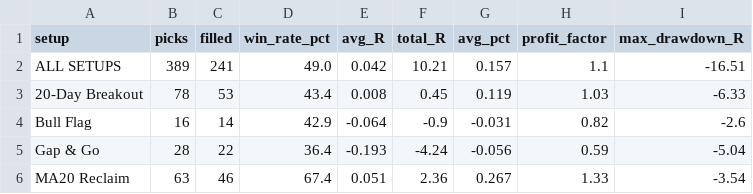
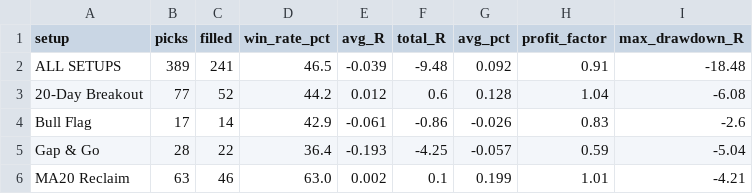
Before and after one commit to tauhid97/day-trade-picks, a CSV file: data/backtest_summary.csv, drawn as a sheet; only a part is shown; the diff covers the shown part only.

```diff
--- a/data/backtest_summary.csv
+++ b/data/backtest_summary.csv
@@ -1,6 +1,6 @@
 setup,picks,filled,win_rate_pct,avg_R,total_R,avg_pct,profit_factor,max_drawdown_R
-ALL SETUPS,389,241,49.0,0.042,10.21,0.157,1.1,-16.51
-20-Day Breakout,78,53,43.4,0.008,0.45,0.119,1.03,-6.33
-Bull Flag,16,14,42.9,-0.064,-0.9,-0.031,0.82,-2.6
-Gap & Go,28,22,36.4,-0.193,-4.24,-0.056,0.59,-5.04
-MA20 Reclaim,63,46,67.4,0.051,2.36,0.267,1.33,-3.54
+ALL SETUPS,389,241,46.5,-0.039,-9.48,0.092,0.91,-18.48
+20-Day Breakout,77,52,44.2,0.012,0.6,0.128,1.04,-6.08
+Bull Flag,17,14,42.9,-0.061,-0.86,-0.026,0.83,-2.6
+Gap & Go,28,22,36.4,-0.193,-4.25,-0.057,0.59,-5.04
+MA20 Reclaim,63,46,63.0,0.002,0.1,0.199,1.01,-4.21
```
Also changed, not shown: 19 edited cells elsewhere in this file, data/backtest_trades.csv, 3 other files.
